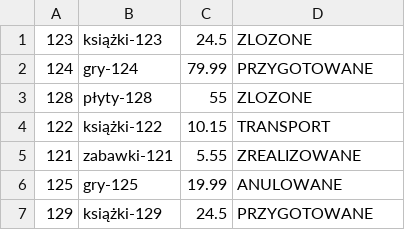
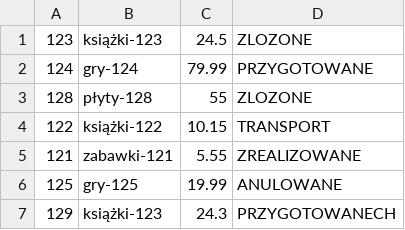
Before and after one commit to mirogordon/kod, a CSV file: zamówienia.csv, drawn as a sheet.

```diff
--- a/zamówienia.csv
+++ b/zamówienia.csv
@@ -6,2 +6,2 @@
 125;gry-125;19.99;ANULOWANE
-129;książki-129;24.5;PRZYGOTOWANE
+129;książki-123;24.3;PRZYGOTOWANECH
```
Also changed, not shown: zamówienia_fin.csv, 4 other files.
